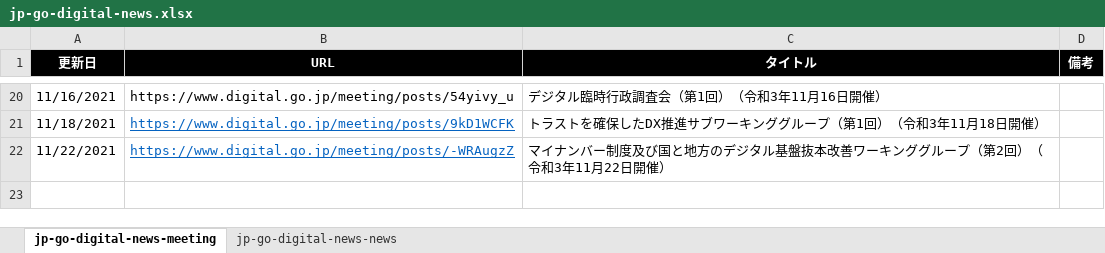
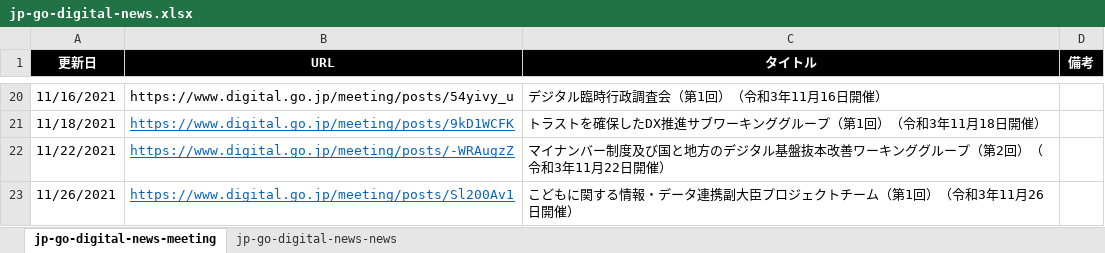
Before and after one commit to c-3lab/jp-go-digital-news, an Excel workbook: jp-go-digital-news.xlsx, sheet jp-go-digital-news-meeting, drawn as a sheet; only a part is shown, gaps mark what is left out; values as stored, in another font and other column widths than the file's, no borders; the diff names each change by its address in the sheet, - before the commit and + after, or states it on an @@ line.

```diff
--- a/jp-go-digital-news.xlsx (sheet jp-go-digital-news-meeting)
+++ b/jp-go-digital-news.xlsx (sheet jp-go-digital-news-meeting)
+row 23: 11/26/2021 | https://www.digital.go.jp/meeting/posts/Sl200Av1 | こどもに関する情報・データ連携副大臣プロジェクトチーム（第1回）（令和3年11月26日開催）
```
Also changed, not shown: sheet jp-go-digital-news-news, 2 other files.
